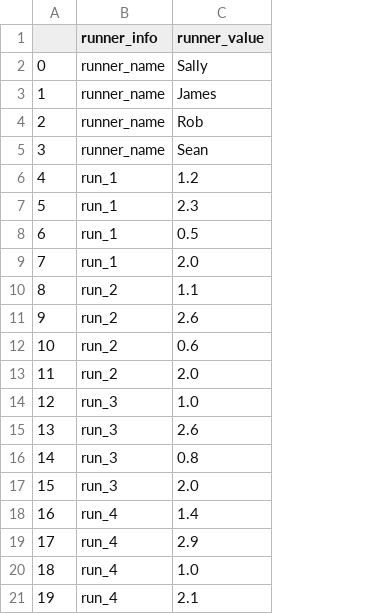
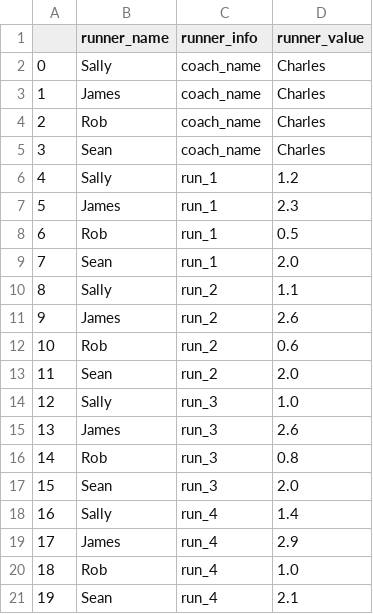
Before and after one commit to vuhpham94/nflx-adv-data-hw, a CSV file: wk2/02_SkillDrill/Unsolved/melted_team-1.csv, drawn as a sheet; addresses are those after the commit; the diff names each change by its address in the sheet, - before the commit and + after, or states it on an @@ line.

Commit message:
update pandas skill drills

```diff
--- a/wk2/02_SkillDrill/Unsolved/melted_team-1.csv
+++ b/wk2/02_SkillDrill/Unsolved/melted_team-1.csv
+column B (runner_name), rows 2-21: Sally | James | Rob | Sean | Sally | James | Rob | Sean | Sally | James | Rob | Sean | Sally | James | Rob | Sean | Sally | James | Rob | Sean
-C2:C5 (runner_info): runner_name
+C2:C5 (runner_info): coach_name
-D2 (runner_value): Sally
+D2 (runner_value): Charles
-D3 (runner_value): James
+D3 (runner_value): Charles
-D4 (runner_value): Rob
+D4 (runner_value): Charles
-D5 (runner_value): Sean
+D5 (runner_value): Charles
```
Also changed, not shown: 4 other files.
